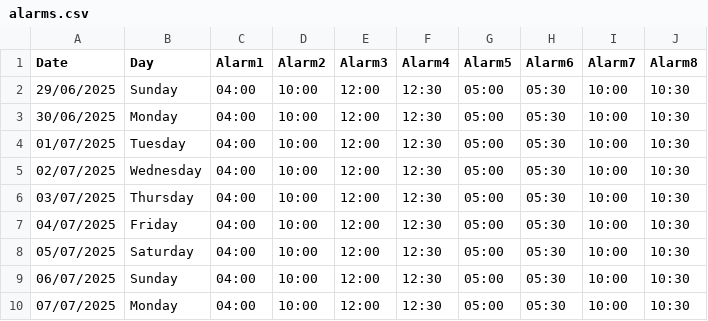
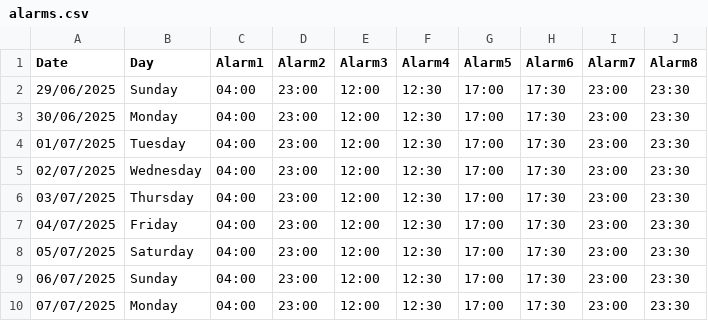
Before and after one commit to Zahir-75/Digital-Clock-v2, a CSV file: alarms.csv, drawn as a sheet.

Commit message:
Update alarms.csv to include pm times

```diff
--- a/alarms.csv
+++ b/alarms.csv
@@ -1,10 +1,10 @@
 Date,Day,Alarm1,Alarm2,Alarm3,Alarm4,Alarm5,Alarm6,Alarm7,Alarm8
-29/06/2025,Sunday,04:00,10:00,12:00,12:30,05:00,05:30,10:00,10:30
-30/06/2025,Monday,04:00,10:00,12:00,12:30,05:00,05:30,10:00,10:30
-01/07/2025,Tuesday,04:00,10:00,12:00,12:30,05:00,05:30,10:00,10:30
-02/07/2025,Wednesday,04:00,10:00,12:00,12:30,05:00,05:30,10:00,10:30
-03/07/2025,Thursday,04:00,10:00,12:00,12:30,05:00,05:30,10:00,10:30
-04/07/2025,Friday,04:00,10:00,12:00,12:30,05:00,05:30,10:00,10:30
-05/07/2025,Saturday,04:00,10:00,12:00,12:30,05:00,05:30,10:00,10:30
-06/07/2025,Sunday,04:00,10:00,12:00,12:30,05:00,05:30,10:00,10:30
-07/07/2025,Monday,04:00,10:00,12:00,12:30,05:00,05:30,10:00,10:30
+29/06/2025,Sunday,04:00,23:00,12:00,12:30,17:00,17:30,23:00,23:30
+30/06/2025,Monday,04:00,23:00,12:00,12:30,17:00,17:30,23:00,23:30
+01/07/2025,Tuesday,04:00,23:00,12:00,12:30,17:00,17:30,23:00,23:30
+02/07/2025,Wednesday,04:00,23:00,12:00,12:30,17:00,17:30,23:00,23:30
+03/07/2025,Thursday,04:00,23:00,12:00,12:30,17:00,17:30,23:00,23:30
+04/07/2025,Friday,04:00,23:00,12:00,12:30,17:00,17:30,23:00,23:30
+05/07/2025,Saturday,04:00,23:00,12:00,12:30,17:00,17:30,23:00,23:30
+06/07/2025,Sunday,04:00,23:00,12:00,12:30,17:00,17:30,23:00,23:30
+07/07/2025,Monday,04:00,23:00,12:00,12:30,17:00,17:30,23:00,23:30
```
